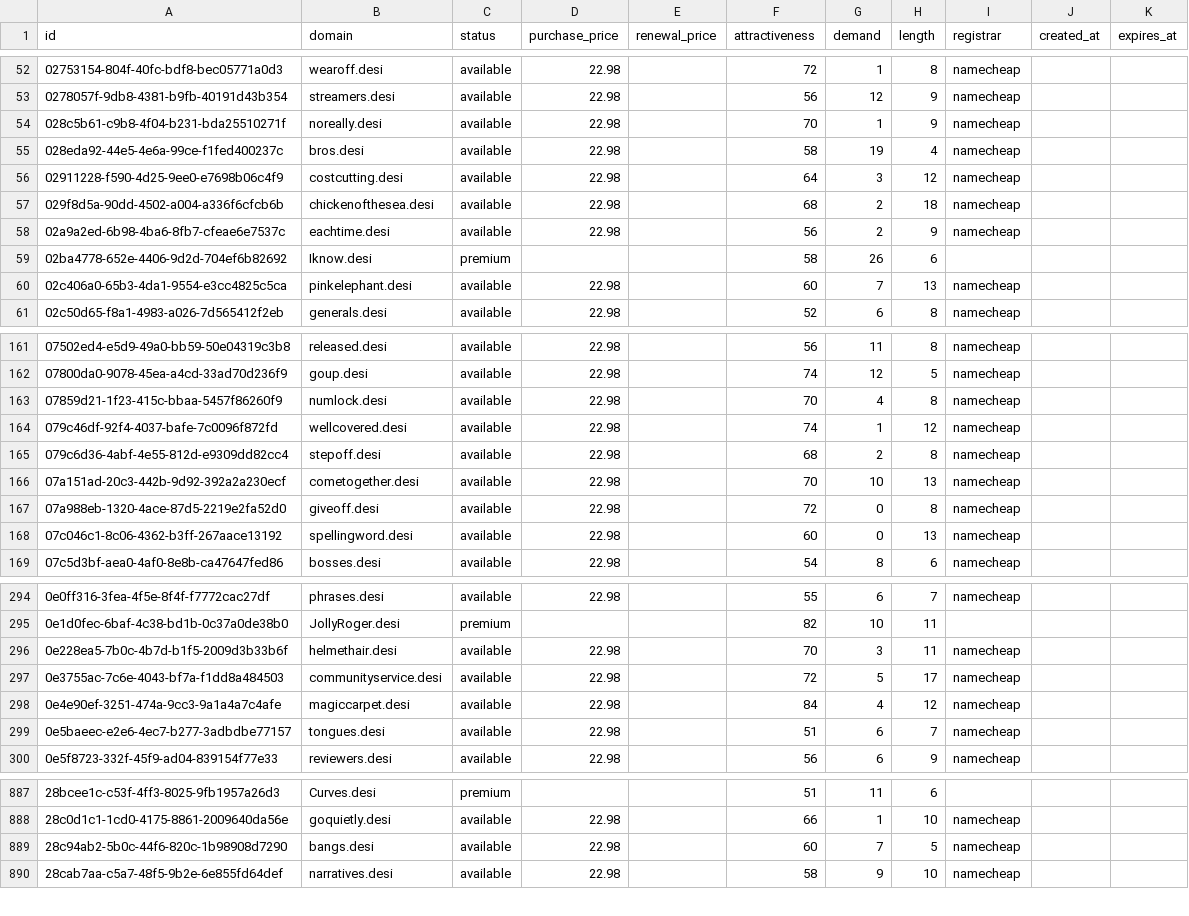
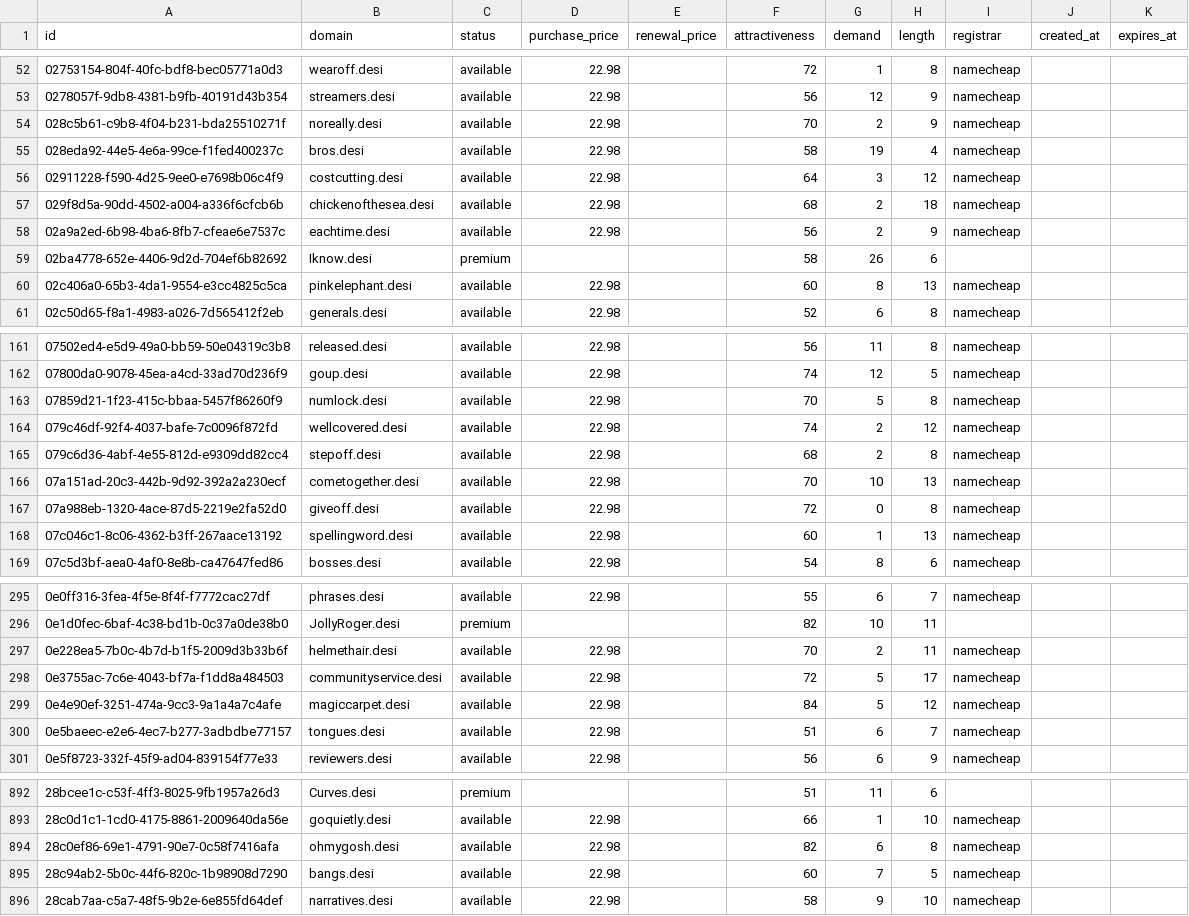
Before and after one commit to UniqueDomains/desi-oneword-domains, a CSV file: desi.csv, drawn as a sheet; only a part is shown, gaps mark what is left out; the diff covers the shown part only.

```diff
--- a/desi.csv
+++ b/desi.csv
@@ -53,3 +53,3 @@ id,domain,status,purchase_price,renewal_price,attractiveness,demand,length,regis
 0278057f-9db8-4381-b9fb-40191d43b354,streamers.desi,available,22.98,,56,12,9,namecheap,,
-028c5b61-c9b8-4f04-b231-bda25510271f,noreally.desi,available,22.98,,70,1,9,namecheap,,
+028c5b61-c9b8-4f04-b231-bda25510271f,noreally.desi,available,22.98,,70,2,9,namecheap,,
 028eda92-44e5-4e6a-99ce-f1fed400237c,bros.desi,available,22.98,,58,19,4,namecheap,,
@@ -59,3 +59,3 @@ id,domain,status,purchase_price,renewal_price,attractiveness,demand,length,regis
 02ba4778-652e-4406-9d2d-704ef6b82692,Iknow.desi,premium,,,58,26,6,,,
-02c406a0-65b3-4da1-9554-e3cc4825c5ca,pinkelephant.desi,available,22.98,,60,7,13,namecheap,,
+02c406a0-65b3-4da1-9554-e3cc4825c5ca,pinkelephant.desi,available,22.98,,60,8,13,namecheap,,
 02c50d65-f8a1-4983-a026-7d565412f2eb,generals.desi,available,22.98,,52,6,8,namecheap,,
@@ -162,4 +162,4 @@ id,domain,status,purchase_price,renewal_price,attractiveness,demand,length,regis
 07800da0-9078-45ea-a4cd-33ad70d236f9,goup.desi,available,22.98,,74,12,5,namecheap,,
-07859d21-1f23-415c-bbaa-5457f86260f9,numlock.desi,available,22.98,,70,4,8,namecheap,,
-079c46df-92f4-4037-bafe-7c0096f872fd,wellcovered.desi,available,22.98,,74,1,12,namecheap,,
+07859d21-1f23-415c-bbaa-5457f86260f9,numlock.desi,available,22.98,,70,5,8,namecheap,,
+079c46df-92f4-4037-bafe-7c0096f872fd,wellcovered.desi,available,22.98,,74,2,12,namecheap,,
 079c6d36-4abf-4e55-812d-e9309dd82cc4,stepoff.desi,available,22.98,,68,2,8,namecheap,,
@@ -167,3 +167,3 @@ id,domain,status,purchase_price,renewal_price,attractiveness,demand,length,regis
 07a988eb-1320-4ace-87d5-2219e2fa52d0,giveoff.desi,available,22.98,,72,0,8,namecheap,,
-07c046c1-8c06-4362-b3ff-267aace13192,spellingword.desi,available,22.98,,60,0,13,namecheap,,
+07c046c1-8c06-4362-b3ff-267aace13192,spellingword.desi,available,22.98,,60,1,13,namecheap,,
 07c5d3bf-aea0-4af0-8e8b-ca47647fed86,bosses.desi,available,22.98,,54,8,6,namecheap,,
@@ -295,5 +296,5 @@ id,domain,status,purchase_price,renewal_price,attractiveness,demand,length,regis
 0e1d0fec-6baf-4c38-bd1b-0c37a0de38b0,JollyRoger.desi,premium,,,82,10,11,,,
-0e228ea5-7b0c-4b7d-b1f5-2009d3b33b6f,helmethair.desi,available,22.98,,70,3,11,namecheap,,
+0e228ea5-7b0c-4b7d-b1f5-2009d3b33b6f,helmethair.desi,available,22.98,,70,2,11,namecheap,,
 0e3755ac-7c6e-4043-bf7a-f1dd8a484503,communityservice.desi,available,22.98,,72,5,17,namecheap,,
-0e4e90ef-3251-474a-9cc3-9a1a4a7c4afe,magiccarpet.desi,available,22.98,,84,4,12,namecheap,,
+0e4e90ef-3251-474a-9cc3-9a1a4a7c4afe,magiccarpet.desi,available,22.98,,84,5,12,namecheap,,
 0e5baeec-e2e6-4ec7-b277-3adbdbe77157,tongues.desi,available,22.98,,51,6,7,namecheap,,
@@ -888,2 +893,3 @@ id,domain,status,purchase_price,renewal_price,attractiveness,demand,length,regis
 28c0d1c1-1cd0-4175-8861-2009640da56e,goquietly.desi,available,22.98,,66,1,10,namecheap,,
+28c0ef86-69e1-4791-90e7-0c58f7416afa,ohmygosh.desi,available,22.98,,82,6,8,namecheap,,
 28c94ab2-5b0c-44f6-820c-1b98908d7290,bangs.desi,available,22.98,,60,7,5,namecheap,,
```
Also changed, not shown: 5 added rows, 6 removed rows and 16 edited cells elsewhere in this file, 2 other files.
